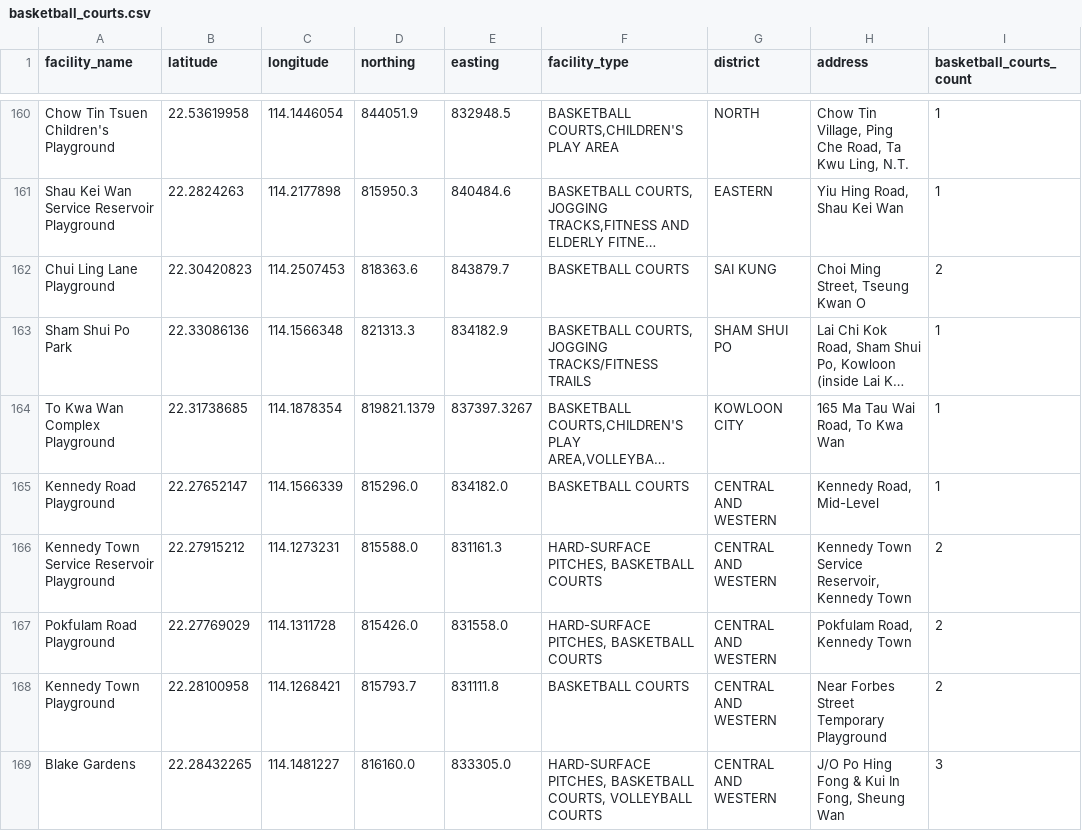
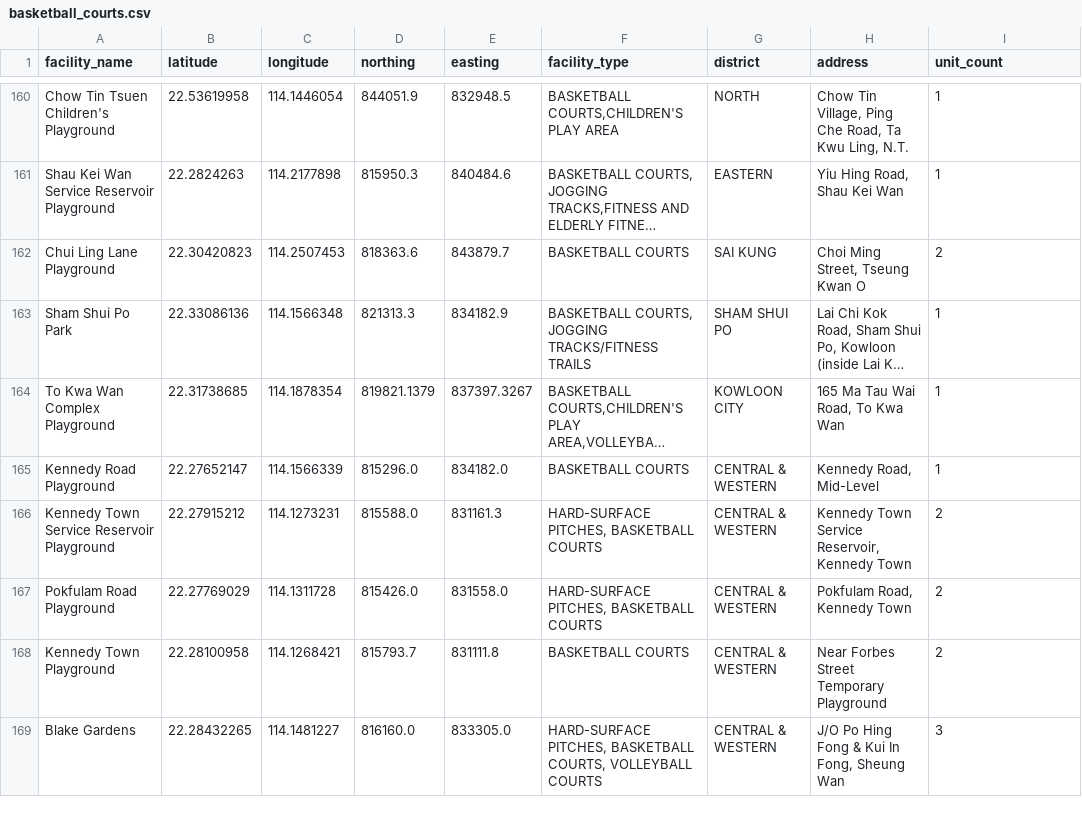
Before and after one commit to ujayden/LSGI3245-FinalProject, a CSV file: data/cleaned/stage_pre_clean/basketball_courts.csv (was data/cleaned/basketball_courts.csv), drawn as a sheet; only a part is shown, gaps mark what is left out; long unchanged cells end in …; the diff covers the shown part only; the diff names each change by its address in the sheet, - before the commit and + after, or states it on an @@ line.

```diff
--- a/data/cleaned/basketball_courts.csv
+++ b/data/cleaned/stage_pre_clean/basketball_courts.csv
-I1: basketball_courts_count
+I1: unit_count
-G165:G169 (district): CENTRAL AND WESTERN
+G165:G169 (district): CENTRAL & WESTERN
```
Also changed, not shown: 12 edited cells elsewhere in this file, data/cleaned/stage_pre_clean/badminton_courts.csv, data/cleaned/stage_pre_clean/fitness_rooms.csv, 25 other files.
